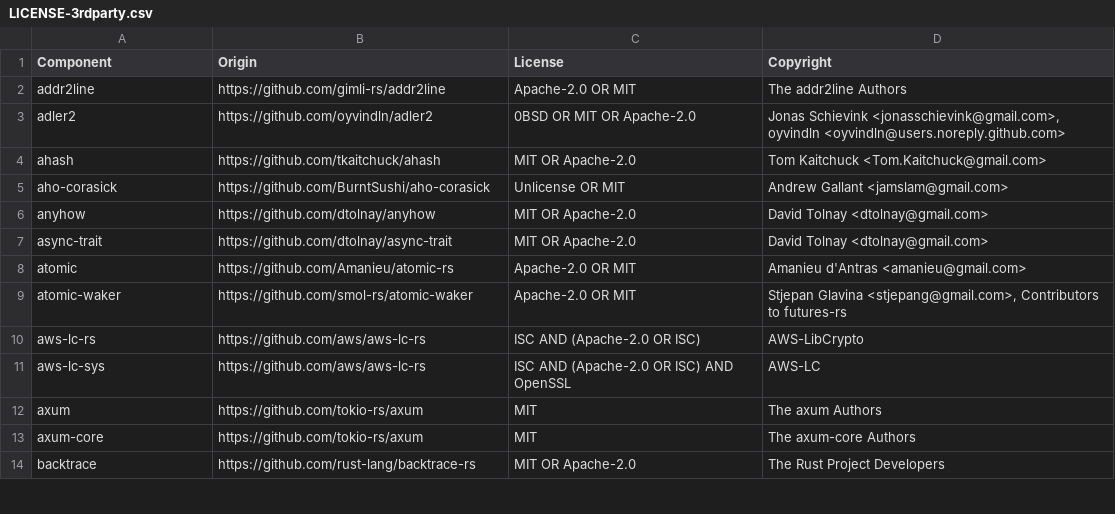
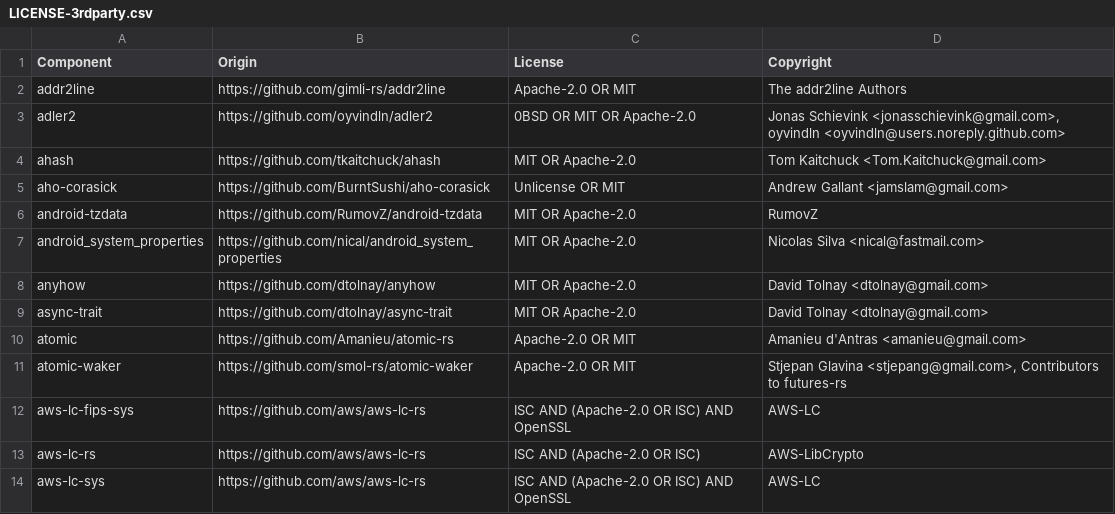
Before and after one commit to DataDog/datadog-lambda-extension, a CSV file: bottlecap/LICENSE-3rdparty.csv, drawn as a sheet; only a part is shown; the shorter side is filled out with more unchanged rows; the diff covers the shown part only.

Commit message:
Update LICENSE-3rdparty.csv

```diff
--- a/bottlecap/LICENSE-3rdparty.csv
+++ b/bottlecap/LICENSE-3rdparty.csv
@@ -5,2 +5,4 @@ ahash,https://github.com/tkaitchuck/ahash,MIT OR Apache-2.0,Tom Kaitchuck <Tom.K
 aho-corasick,https://github.com/BurntSushi/aho-corasick,Unlicense OR MIT,Andrew Gallant <jamslam@gmail.com>
+android-tzdata,https://github.com/RumovZ/android-tzdata,MIT OR Apache-2.0,RumovZ
+android_system_properties,https://github.com/nical/android_system_properties,MIT OR Apache-2.0,Nicolas Silva <nical@fastmail.com>
 anyhow,https://github.com/dtolnay/anyhow,MIT OR Apache-2.0,David Tolnay <dtolnay@gmail.com>
@@ -9,2 +11,3 @@ atomic,https://github.com/Amanieu/atomic-rs,Apache-2.0 OR MIT,Amanieu d'Antras <
 atomic-waker,https://github.com/smol-rs/atomic-waker,Apache-2.0 OR MIT,"Stjepan Glavina <stjepang@gmail.com>, Contributors to futures-rs"
+aws-lc-fips-sys,https://github.com/aws/aws-lc-rs,ISC AND (Apache-2.0 OR ISC) AND OpenSSL,AWS-LC
 aws-lc-rs,https://github.com/aws/aws-lc-rs,ISC AND (Apache-2.0 OR ISC),AWS-LibCrypto
```
Also changed, not shown: 24 added rows elsewhere in this file.
